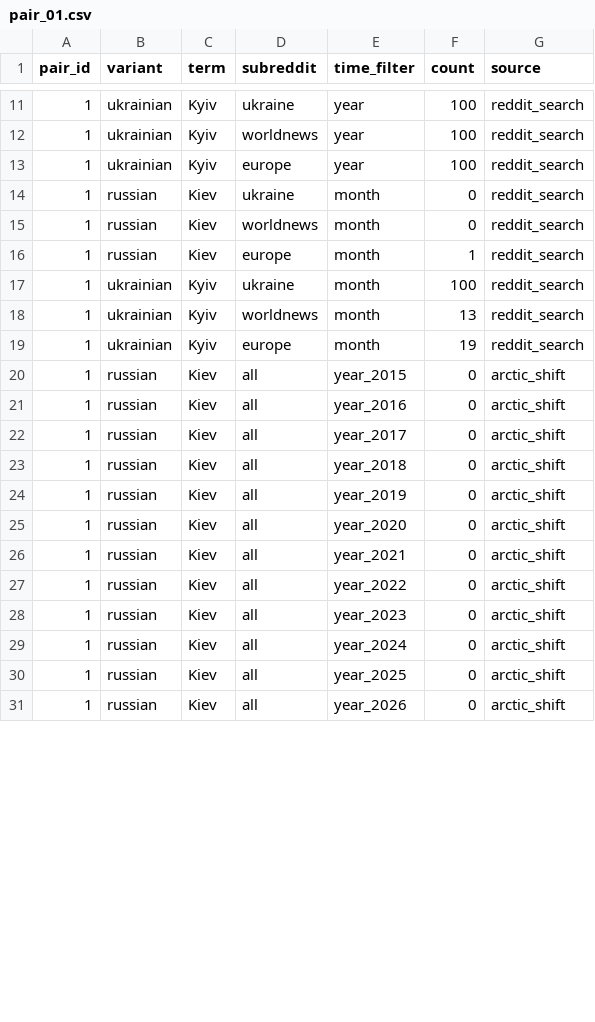
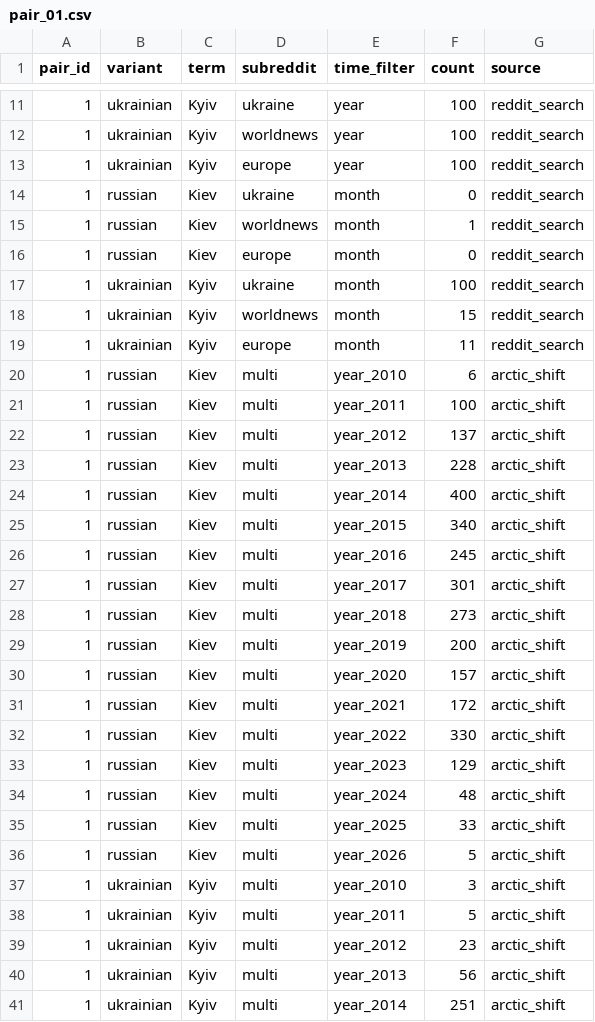
Before and after one commit to IvanDobrovolsky/kyivnotkiev, a CSV file: data/raw/reddit/pair_01.csv, drawn as a sheet; only a part is shown, gaps mark what is left out; the diff covers the shown part only.

```diff
--- a/data/raw/reddit/pair_01.csv
+++ b/data/raw/reddit/pair_01.csv
@@ -14,18 +14,28 @@ pair_id,variant,term,subreddit,time_filter,count,source
 1,russian,Kiev,ukraine,month,0,reddit_search
-1,russian,Kiev,worldnews,month,0,reddit_search
-1,russian,Kiev,europe,month,1,reddit_search
+1,russian,Kiev,worldnews,month,1,reddit_search
+1,russian,Kiev,europe,month,0,reddit_search
 1,ukrainian,Kyiv,ukraine,month,100,reddit_search
-1,ukrainian,Kyiv,worldnews,month,13,reddit_search
-1,ukrainian,Kyiv,europe,month,19,reddit_search
-1,russian,Kiev,all,year_2015,0,arctic_shift
-1,russian,Kiev,all,year_2016,0,arctic_shift
-1,russian,Kiev,all,year_2017,0,arctic_shift
-1,russian,Kiev,all,year_2018,0,arctic_shift
-1,russian,Kiev,all,year_2019,0,arctic_shift
-1,russian,Kiev,all,year_2020,0,arctic_shift
-1,russian,Kiev,all,year_2021,0,arctic_shift
-1,russian,Kiev,all,year_2022,0,arctic_shift
-1,russian,Kiev,all,year_2023,0,arctic_shift
-1,russian,Kiev,all,year_2024,0,arctic_shift
-1,russian,Kiev,all,year_2025,0,arctic_shift
-1,russian,Kiev,all,year_2026,0,arctic_shift
+1,ukrainian,Kyiv,worldnews,month,15,reddit_search
+1,ukrainian,Kyiv,europe,month,11,reddit_search
+1,russian,Kiev,multi,year_2010,6,arctic_shift
+1,russian,Kiev,multi,year_2011,100,arctic_shift
+1,russian,Kiev,multi,year_2012,137,arctic_shift
+1,russian,Kiev,multi,year_2013,228,arctic_shift
+1,russian,Kiev,multi,year_2014,400,arctic_shift
+1,russian,Kiev,multi,year_2015,340,arctic_shift
+1,russian,Kiev,multi,year_2016,245,arctic_shift
+1,russian,Kiev,multi,year_2017,301,arctic_shift
+1,russian,Kiev,multi,year_2018,273,arctic_shift
+1,russian,Kiev,multi,year_2019,200,arctic_shift
+1,russian,Kiev,multi,year_2020,157,arctic_shift
+1,russian,Kiev,multi,year_2021,172,arctic_shift
+1,russian,Kiev,multi,year_2022,330,arctic_shift
+1,russian,Kiev,multi,year_2023,129,arctic_shift
+1,russian,Kiev,multi,year_2024,48,arctic_shift
+1,russian,Kiev,multi,year_2025,33,arctic_shift
+1,russian,Kiev,multi,year_2026,5,arctic_shift
+1,ukrainian,Kyiv,multi,year_2010,3,arctic_shift
+1,ukrainian,Kyiv,multi,year_2011,5,arctic_shift
+1,ukrainian,Kyiv,multi,year_2012,23,arctic_shift
+1,ukrainian,Kyiv,multi,year_2013,56,arctic_shift
+1,ukrainian,Kyiv,multi,year_2014,251,arctic_shift
```
Also changed, not shown: 25 edited cells elsewhere in this file, data/raw/reddit/pair_10.csv, data/raw/reddit/pair_21.csv, 6 other files.
